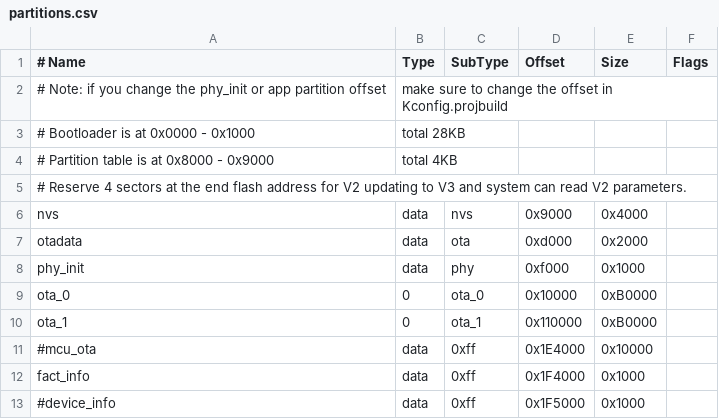
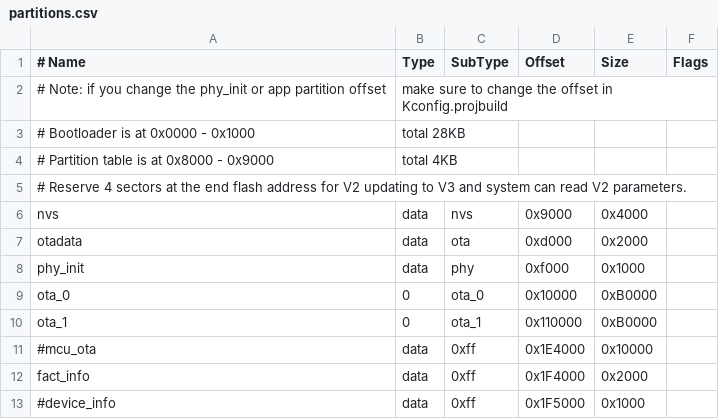
Before and after one commit to JunJianX/GraduationDesign, a CSV file: examples/wifi/smart_config/partitions.csv, drawn as a sheet.

```diff
--- a/examples/wifi/smart_config/partitions.csv
+++ b/examples/wifi/smart_config/partitions.csv
@@ -11,3 +11,3 @@ ota_1,    0,    ota_1,   0x110000,0xB0000
 #mcu_ota,  data,    0xff,     0x1E4000,0x10000
-fact_info, data, 0xff, 0x1F4000, 0x1000
+fact_info, data, 0xff, 0x1F4000, 0x2000
 #device_info , data, 0xff, 0x1F5000, 0x1000
```
Also changed, not shown: 5 other files.
